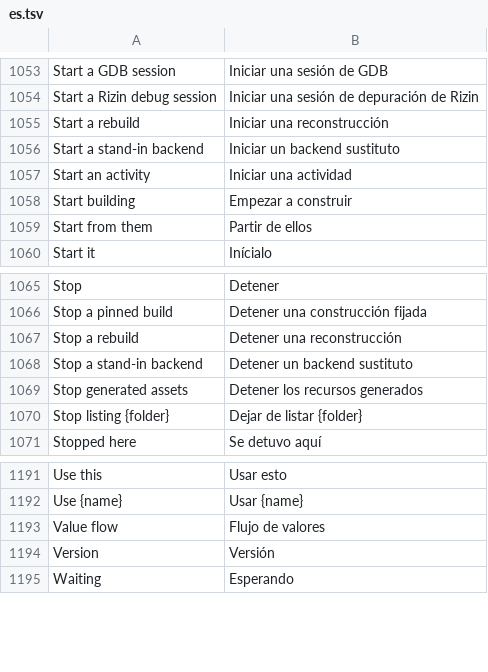
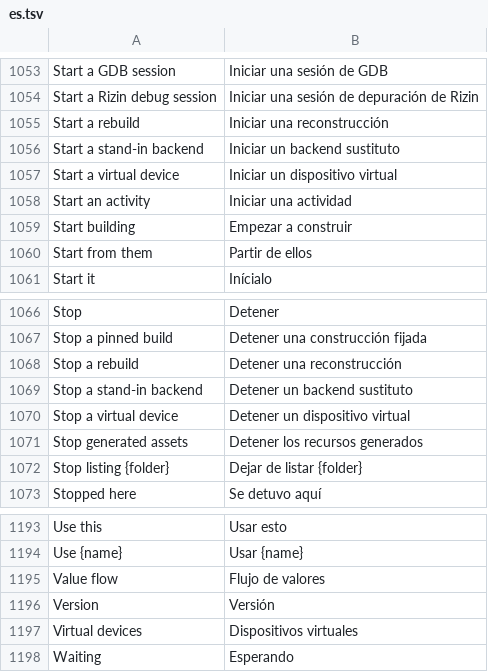
Before and after one commit to mateussmeneses/craft-anything-mobile, a TSV file: crates/ui-egui/src/i18n/es.tsv, drawn as a sheet; only a part is shown, gaps mark what is left out; the diff names each change by its address in the sheet, - before the commit and + after, or states it on an @@ line.

```diff
--- a/crates/ui-egui/src/i18n/es.tsv
+++ b/crates/ui-egui/src/i18n/es.tsv
+row 1057: Start a virtual device | Iniciar un dispositivo virtual
+row 1070: Stop a virtual device | Detener un dispositivo virtual
+row 1197: Virtual devices | Dispositivos virtuales
```
Also changed, not shown: crates/ui-egui/src/i18n/cs.tsv, crates/ui-egui/src/i18n/it.tsv, 23 other files.
